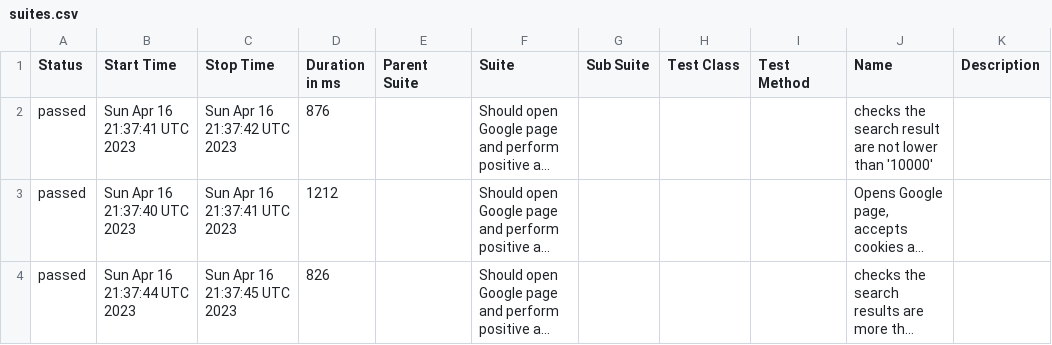
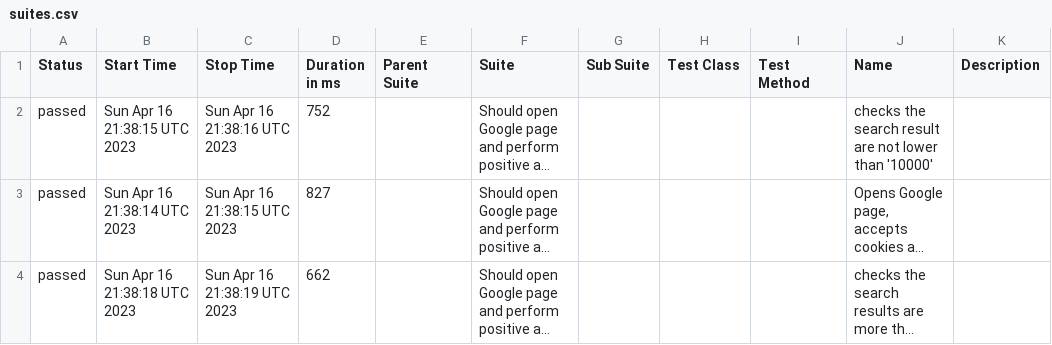
Before and after one commit to Valiantsin2021/General_Software, a CSV file: data/suites.csv, drawn as a sheet; long unchanged cells end in …; the diff names each change by its address in the sheet, - before the commit and + after, or states it on an @@ line.

```diff
--- a/data/suites.csv
+++ b/data/suites.csv
-B2 (Start Time): Sun Apr 16 21:37:41 UTC 2023
+B2 (Start Time): Sun Apr 16 21:38:15 UTC 2023
-C2 (Stop Time): Sun Apr 16 21:37:42 UTC 2023
+C2 (Stop Time): Sun Apr 16 21:38:16 UTC 2023
-D2 (Duration in ms): 876
+D2 (Duration in ms): 752
-B3 (Start Time): Sun Apr 16 21:37:40 UTC 2023
+B3 (Start Time): Sun Apr 16 21:38:14 UTC 2023
-C3 (Stop Time): Sun Apr 16 21:37:41 UTC 2023
+C3 (Stop Time): Sun Apr 16 21:38:15 UTC 2023
-D3 (Duration in ms): 1212
+D3 (Duration in ms): 827
-B4 (Start Time): Sun Apr 16 21:37:44 UTC 2023
+B4 (Start Time): Sun Apr 16 21:38:18 UTC 2023
-C4 (Stop Time): Sun Apr 16 21:37:45 UTC 2023
+C4 (Stop Time): Sun Apr 16 21:38:19 UTC 2023
-D4 (Duration in ms): 826
+D4 (Duration in ms): 662
```
Also changed, not shown: 19 other files.
